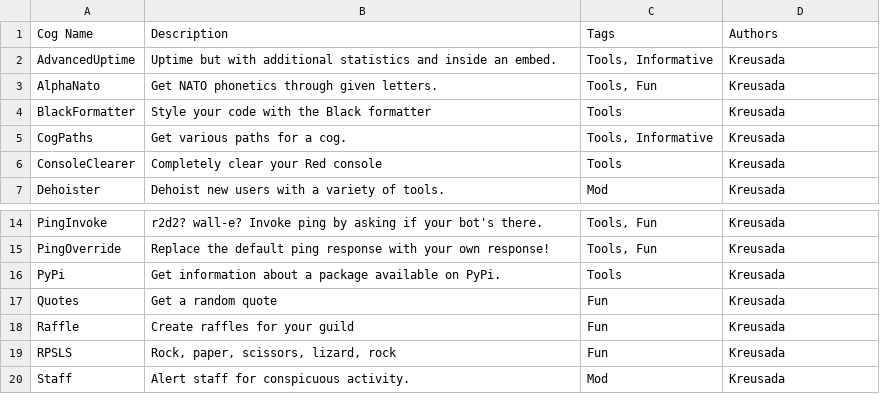
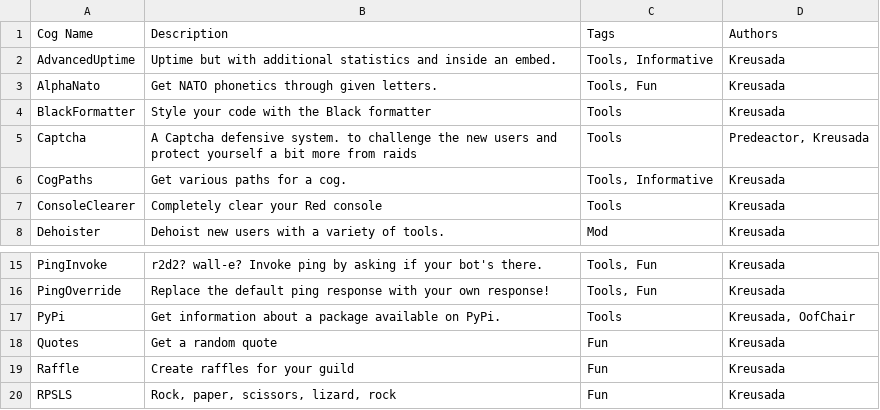
Before and after one commit to Kreusada/Kreusada-Cogs, a CSV file: cogs.csv, drawn as a sheet; only a part is shown, gaps mark what is left out; the shorter side is filled out with more unchanged rows.

Commit message:
Initial revision of Captcha (#167)
* Initial commit

* pre-commit fixes

* pre-commit x2

```diff
--- a/cogs.csv
+++ b/cogs.csv
@@ -4,2 +4,3 @@ AlphaNato,Get NATO phonetics through given letters., "Tools, Fun",Kreusada
 BlackFormatter,Style your code with the Black formatter,Tools,Kreusada
+Captcha,A Captcha defensive system. to challenge the new users and protect yourself a bit more from raids,Tools,"Predeactor, Kreusada"
 CogPaths,Get various paths for a cog.,"Tools, Informative",Kreusada
@@ -15,3 +16,3 @@ PingInvoke,r2d2? wall-e? Invoke ping by asking if your bot's there.,"Tools, Fun"
 PingOverride,Replace the default ping response with your own response!,"Tools, Fun",Kreusada
-PyPi,Get information about a package available on PyPi.,Tools,Kreusada
+PyPi,Get information about a package available on PyPi.,Tools,"Kreusada, OofChair"
 Quotes,Get a random quote,Fun,Kreusada
```
Also changed, not shown: 20 other files.
